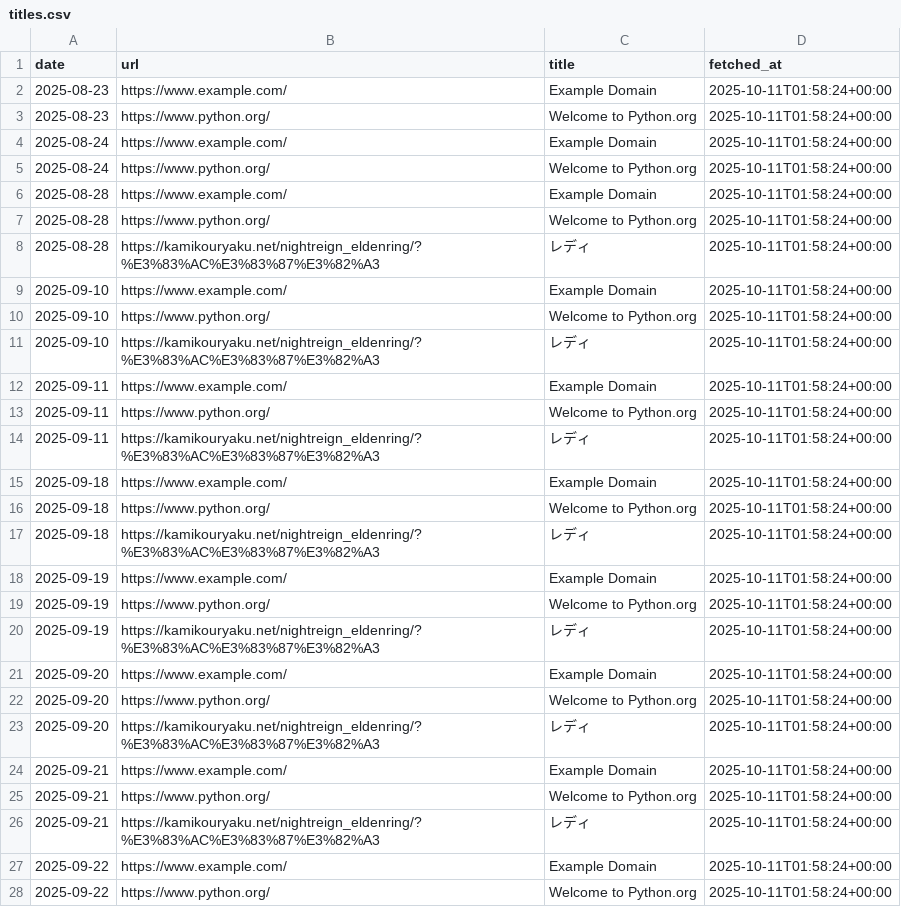
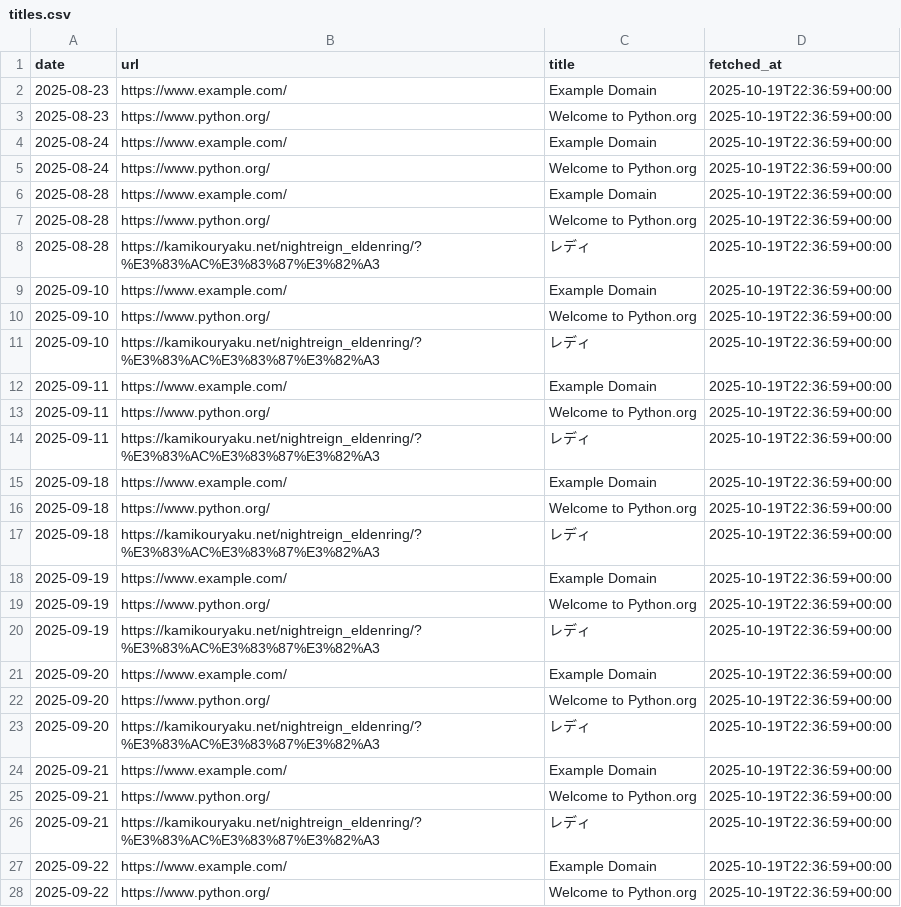
Before and after one commit to TakuyaTakahashi1/mlops_try, a CSV file: data/titles.csv, drawn as a sheet; only a part is shown; the diff covers the shown part only.

```diff
--- a/data/titles.csv
+++ b/data/titles.csv
@@ -1,28 +1,28 @@
 date,url,title,fetched_at
-2025-08-23,https://www.example.com/,Example Domain,2025-10-11T01:58:24+00:00
-2025-08-23,https://www.python.org/,Welcome to Python.org,2025-10-11T01:58:24+00:00
-2025-08-24,https://www.example.com/,Example Domain,2025-10-11T01:58:24+00:00
-2025-08-24,https://www.python.org/,Welcome to Python.org,2025-10-11T01:58:24+00:00
-2025-08-28,https://www.example.com/,Example Domain,2025-10-11T01:58:24+00:00
-2025-08-28,https://www.python.org/,Welcome to Python.org,2025-10-11T01:58:24+00:00
-2025-08-28,https://kamikouryaku.net/nightreign_eldenring/?%E3%83%AC%E3%83%87%E3%82%A3,レディ,2025-10-11T01:58:24+00:00
-2025-09-10,https://www.example.com/,Example Domain,2025-10-11T01:58:24+00:00
-2025-09-10,https://www.python.org/,Welcome to Python.org,2025-10-11T01:58:24+00:00
-2025-09-10,https://kamikouryaku.net/nightreign_eldenring/?%E3%83%AC%E3%83%87%E3%82%A3,レディ,2025-10-11T01:58:24+00:00
-2025-09-11,https://www.example.com/,Example Domain,2025-10-11T01:58:24+00:00
-2025-09-11,https://www.python.org/,Welcome to Python.org,2025-10-11T01:58:24+00:00
-2025-09-11,https://kamikouryaku.net/nightreign_eldenring/?%E3%83%AC%E3%83%87%E3%82%A3,レディ,2025-10-11T01:58:24+00:00
-2025-09-18,https://www.example.com/,Example Domain,2025-10-11T01:58:24+00:00
-2025-09-18,https://www.python.org/,Welcome to Python.org,2025-10-11T01:58:24+00:00
-2025-09-18,https://kamikouryaku.net/nightreign_eldenring/?%E3%83%AC%E3%83%87%E3%82%A3,レディ,2025-10-11T01:58:24+00:00
-2025-09-19,https://www.example.com/,Example Domain,2025-10-11T01:58:24+00:00
-2025-09-19,https://www.python.org/,Welcome to Python.org,2025-10-11T01:58:24+00:00
-2025-09-19,https://kamikouryaku.net/nightreign_eldenring/?%E3%83%AC%E3%83%87%E3%82%A3,レディ,2025-10-11T01:58:24+00:00
-2025-09-20,https://www.example.com/,Example Domain,2025-10-11T01:58:24+00:00
-2025-09-20,https://www.python.org/,Welcome to Python.org,2025-10-11T01:58:24+00:00
-2025-09-20,https://kamikouryaku.net/nightreign_eldenring/?%E3%83%AC%E3%83%87%E3%82%A3,レディ,2025-10-11T01:58:24+00:00
-2025-09-21,https://www.example.com/,Example Domain,2025-10-11T01:58:24+00:00
-2025-09-21,https://www.python.org/,Welcome to Python.org,2025-10-11T01:58:24+00:00
-2025-09-21,https://kamikouryaku.net/nightreign_eldenring/?%E3%83%AC%E3%83%87%E3%82%A3,レディ,2025-10-11T01:58:24+00:00
-2025-09-22,https://www.example.com/,Example Domain,2025-10-11T01:58:24+00:00
-2025-09-22,https://www.python.org/,Welcome to Python.org,2025-10-11T01:58:24+00:00
+2025-08-23,https://www.example.com/,Example Domain,2025-10-19T22:36:59+00:00
+2025-08-23,https://www.python.org/,Welcome to Python.org,2025-10-19T22:36:59+00:00
+2025-08-24,https://www.example.com/,Example Domain,2025-10-19T22:36:59+00:00
+2025-08-24,https://www.python.org/,Welcome to Python.org,2025-10-19T22:36:59+00:00
+2025-08-28,https://www.example.com/,Example Domain,2025-10-19T22:36:59+00:00
+2025-08-28,https://www.python.org/,Welcome to Python.org,2025-10-19T22:36:59+00:00
+2025-08-28,https://kamikouryaku.net/nightreign_eldenring/?%E3%83%AC%E3%83%87%E3%82%A3,レディ,2025-10-19T22:36:59+00:00
+2025-09-10,https://www.example.com/,Example Domain,2025-10-19T22:36:59+00:00
+2025-09-10,https://www.python.org/,Welcome to Python.org,2025-10-19T22:36:59+00:00
+2025-09-10,https://kamikouryaku.net/nightreign_eldenring/?%E3%83%AC%E3%83%87%E3%82%A3,レディ,2025-10-19T22:36:59+00:00
+2025-09-11,https://www.example.com/,Example Domain,2025-10-19T22:36:59+00:00
+2025-09-11,https://www.python.org/,Welcome to Python.org,2025-10-19T22:36:59+00:00
+2025-09-11,https://kamikouryaku.net/nightreign_eldenring/?%E3%83%AC%E3%83%87%E3%82%A3,レディ,2025-10-19T22:36:59+00:00
+2025-09-18,https://www.example.com/,Example Domain,2025-10-19T22:36:59+00:00
+2025-09-18,https://www.python.org/,Welcome to Python.org,2025-10-19T22:36:59+00:00
+2025-09-18,https://kamikouryaku.net/nightreign_eldenring/?%E3%83%AC%E3%83%87%E3%82%A3,レディ,2025-10-19T22:36:59+00:00
+2025-09-19,https://www.example.com/,Example Domain,2025-10-19T22:36:59+00:00
+2025-09-19,https://www.python.org/,Welcome to Python.org,2025-10-19T22:36:59+00:00
+2025-09-19,https://kamikouryaku.net/nightreign_eldenring/?%E3%83%AC%E3%83%87%E3%82%A3,レディ,2025-10-19T22:36:59+00:00
+2025-09-20,https://www.example.com/,Example Domain,2025-10-19T22:36:59+00:00
+2025-09-20,https://www.python.org/,Welcome to Python.org,2025-10-19T22:36:59+00:00
+2025-09-20,https://kamikouryaku.net/nightreign_eldenring/?%E3%83%AC%E3%83%87%E3%82%A3,レディ,2025-10-19T22:36:59+00:00
+2025-09-21,https://www.example.com/,Example Domain,2025-10-19T22:36:59+00:00
+2025-09-21,https://www.python.org/,Welcome to Python.org,2025-10-19T22:36:59+00:00
+2025-09-21,https://kamikouryaku.net/nightreign_eldenring/?%E3%83%AC%E3%83%87%E3%82%A3,レディ,2025-10-19T22:36:59+00:00
+2025-09-22,https://www.example.com/,Example Domain,2025-10-19T22:36:59+00:00
+2025-09-22,https://www.python.org/,Welcome to Python.org,2025-10-19T22:36:59+00:00
```
Also changed, not shown: 3 added rows and 40 edited cells elsewhere in this file, 2 other files.
